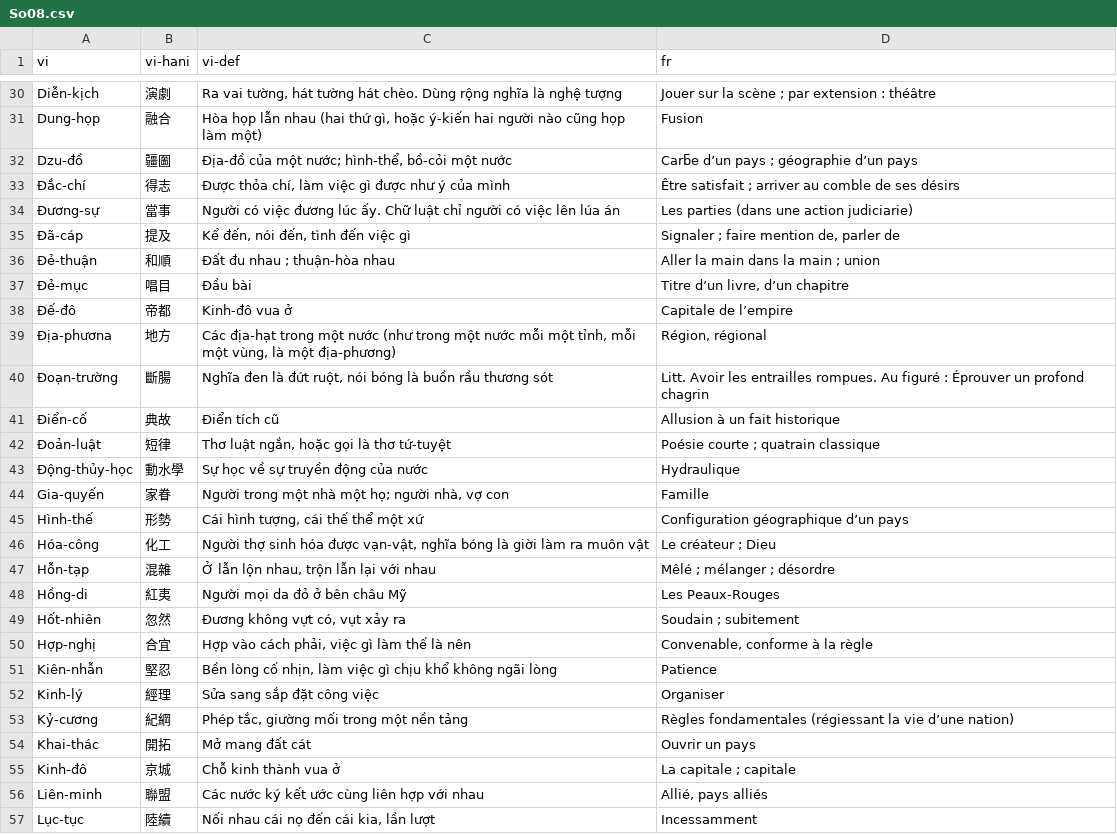
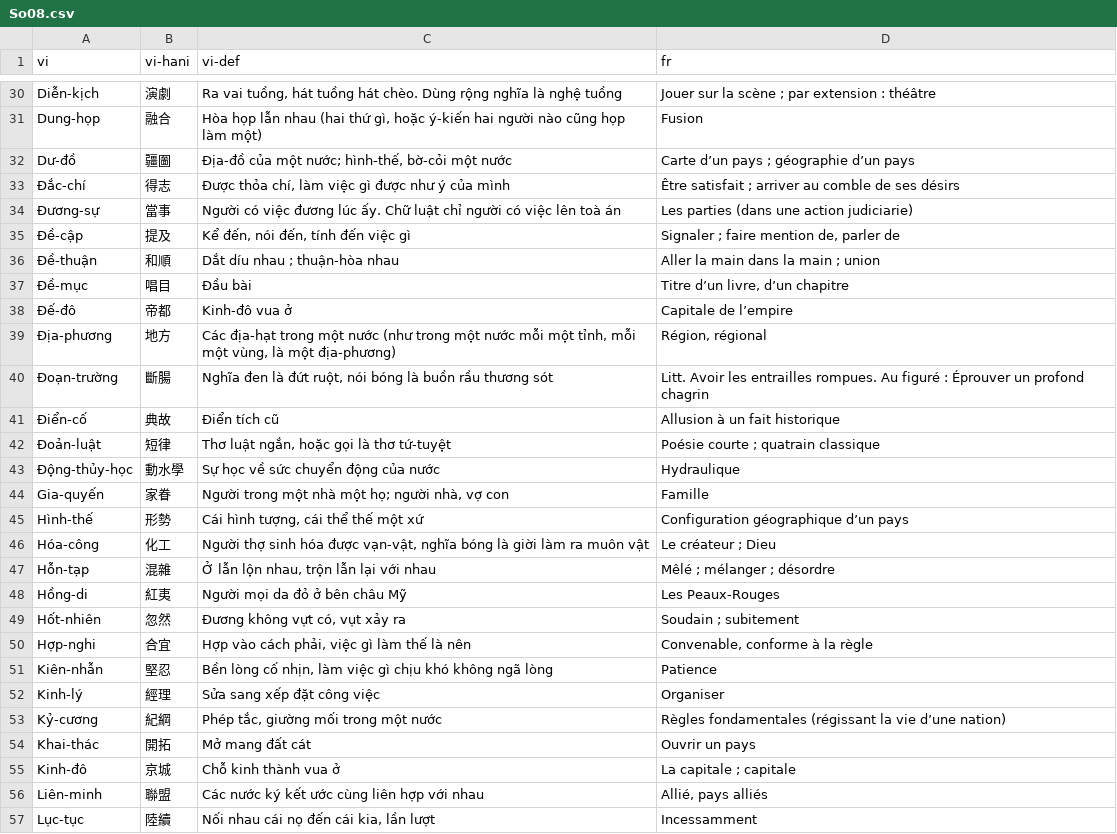
Before and after one commit to caovy-univers/ragit, a CSV file: data/Nam-Phong/lexicon/csv/So08.csv, drawn as a sheet; only a part is shown, gaps mark what is left out; the diff covers the shown part only; the diff names each change by its address in the sheet, - before the commit and + after, or states it on an @@ line.

```diff
--- a/data/Nam-Phong/lexicon/csv/So08.csv
+++ b/data/Nam-Phong/lexicon/csv/So08.csv
-C30 (vi-def): Ra vai tường, hát tường hát chèo. Dùng rộng nghĩa là nghệ tượng
+C30 (vi-def): Ra vai tuồng, hát tuồng hát chèo. Dùng rộng nghĩa là nghệ tuồng
-A32 (vi): Dzu-đồ
+A32 (vi): Dư-đồ
-C32 (vi-def): …một nước; hình-thể, bồ-cỏi một nước
+C32 (vi-def): …một nước; hình-thế, bờ-cỏi một nước
-D32 (fr): Carƃe d’un pays ; géographie d’un pays
+D32 (fr): Carte d’un pays ; géographie d’un pays
-C34 (vi-def): …việc lên lúa án
+C34 (vi-def): …việc lên toà án
-A35 (vi): Ðã-cáp
+A35 (vi): Ðề-cập
-C35 (vi-def): Kể đến, nói đến, tình đến việc gì
+C35 (vi-def): Kể đến, nói đến, tính đến việc gì
-A36 (vi): Ðẻ-thuận
+A36 (vi): Ðề-thuận
-C36 (vi-def): Ðất đu nhau ; thuận-hòa nhau
+C36 (vi-def): Dắt díu nhau ; thuận-hòa nhau
-A37 (vi): Ðẻ-mục
+A37 (vi): Ðề-mục
-A39 (vi): Ðịa-phươna
+A39 (vi): Ðịa-phương
-C43 (vi-def): Sự học về sự truyền động của nước
+C43 (vi-def): Sự học về sức chuyển động của nước
-C45 (vi-def): Cái hình tượng, cái thế thể một xứ
+C45 (vi-def): Cái hình tượng, cái thể thế một xứ
-A50 (vi): Hợp-nghị
+A50 (vi): Hợp-nghi
-C51 (vi-def): …gì chịu khổ không ngãi lòng
+C51 (vi-def): …gì chịu khó không ngã lòng
-C52 (vi-def): Sửa sang sắp đặt công việc
+C52 (vi-def): Sửa sang xếp đặt công việc
-C53 (vi-def): Phép tắc, giường mối trong một nền tảng
+C53 (vi-def): Phép tắc, giường mối trong một nước
-D53 (fr): Règles fondamentales (régiessant la vie…
+D53 (fr): Règles fondamentales (régissant la vie…
```
Also changed, not shown: 41 edited cells elsewhere in this file, data/Nam-Phong/lexicon/csv/So06.csv, data/Nam-Phong/lexicon/csv/So07.csv.
